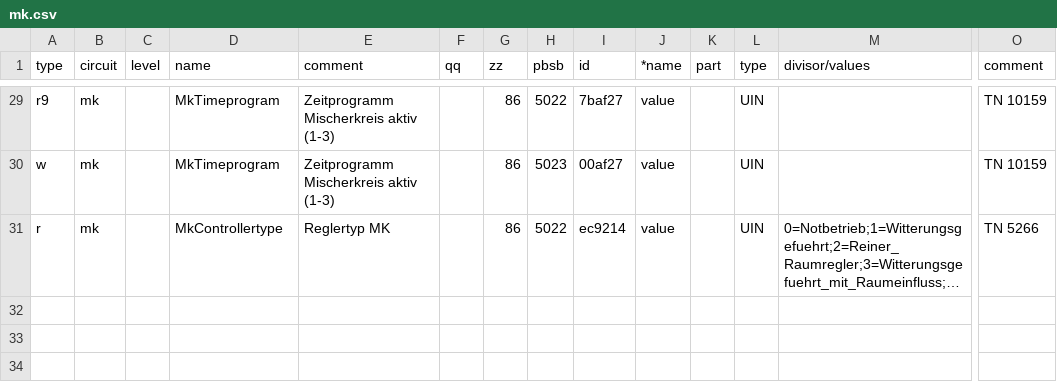
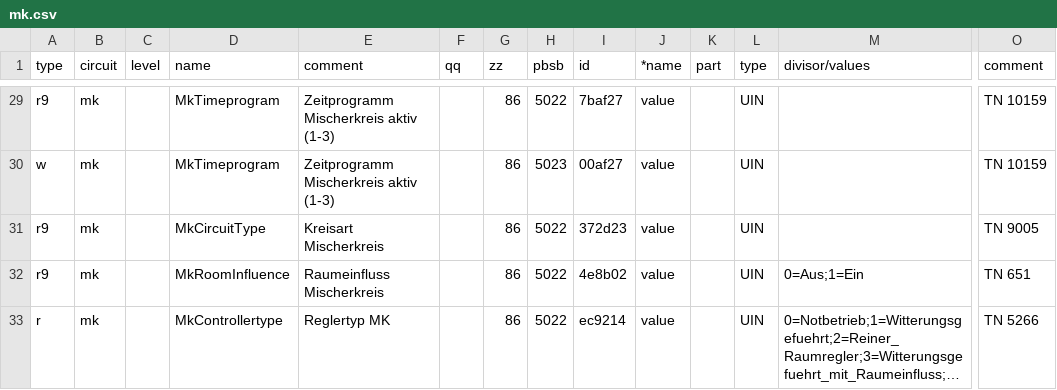
Before and after one commit to Birger90/Wolf-cbg2-ebus-, a CSV file: ebusd-config/mk.csv, drawn as a sheet; only a part is shown, gaps mark what is left out; long unchanged cells end in …; rows hold the shown columns only; the diff names each change by its address in the sheet, - before the commit and + after, or states it on an @@ line.

```diff
--- a/ebusd-config/mk.csv
+++ b/ebusd-config/mk.csv
+row 31: r9 | mk |  | MkCircuitType | Kreisart Mischerkreis |  | 86 | 5022 | 372d23 | value |  | UIN |  | TN 9005
+row 32: r9 | mk |  | MkRoomInfluence | Raumeinfluss Mischerkreis |  | 86 | 5022 | 4e8b02 | value |  | UIN | 0=Aus;1=Ein | TN 651
```
Also changed, not shown: ebusd-config/bm2.csv, ebusd-config/hc.csv, 4 other files.
